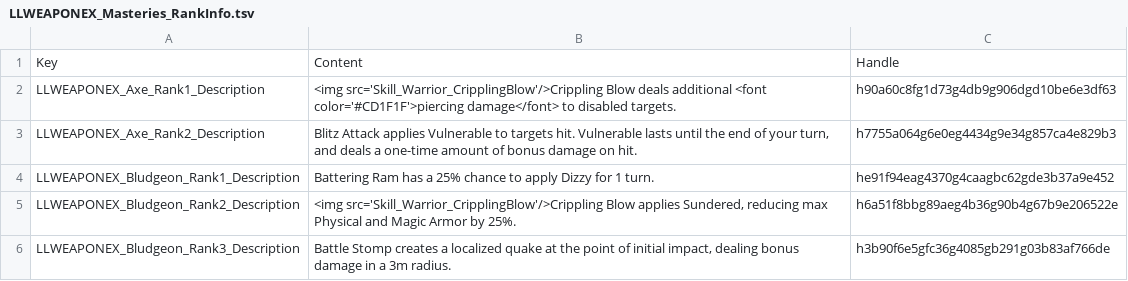
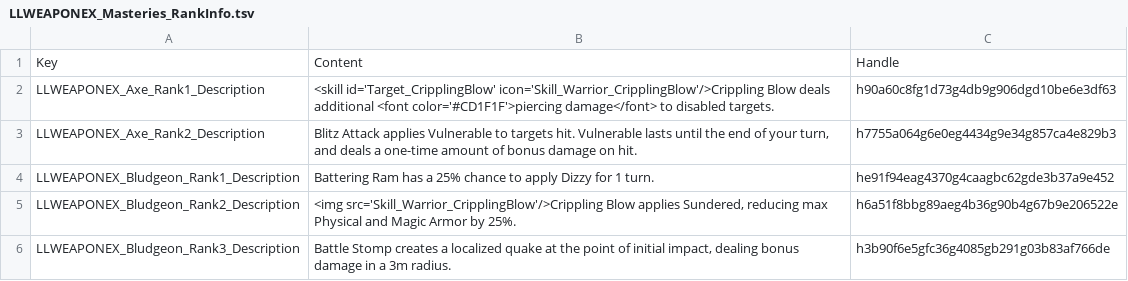
Before and after one commit to LaughingLeader-DOS2-Mods/WeaponExpansion, a TSV file: LocalKeys/LLWEAPONEX_Masteries_RankInfo.tsv, drawn as a sheet.

Commit message:
Setting up new skill icon display

```diff
--- a/LocalKeys/LLWEAPONEX_Masteries_RankInfo.tsv
+++ b/LocalKeys/LLWEAPONEX_Masteries_RankInfo.tsv
@@ -1,3 +1,3 @@
 Key	Content	Handle
-LLWEAPONEX_Axe_Rank1_Description	<img src='Skill_Warrior_CripplingBlow'/>Crippling Blow deals additional <font color='#CD1F1F'>piercing damage</font> to disabled targets.	h90a60c8fg1d73g4db9g906dgd10be6e3df63
+LLWEAPONEX_Axe_Rank1_Description	<skill id='Target_CripplingBlow' icon='Skill_Warrior_CripplingBlow'/>Crippling Blow deals additional <font color='#CD1F1F'>piercing damage</font> to disabled targets.	h90a60c8fg1d73g4db9g906dgd10be6e3df63
 LLWEAPONEX_Axe_Rank2_Description	Blitz Attack applies Vulnerable to targets hit. Vulnerable lasts until the end of your turn, and deals a one-time amount of bonus damage on hit.	h7755a064g6e0eg4434g9e34g857ca4e829b3
```
Also changed, not shown: 21 other files.
